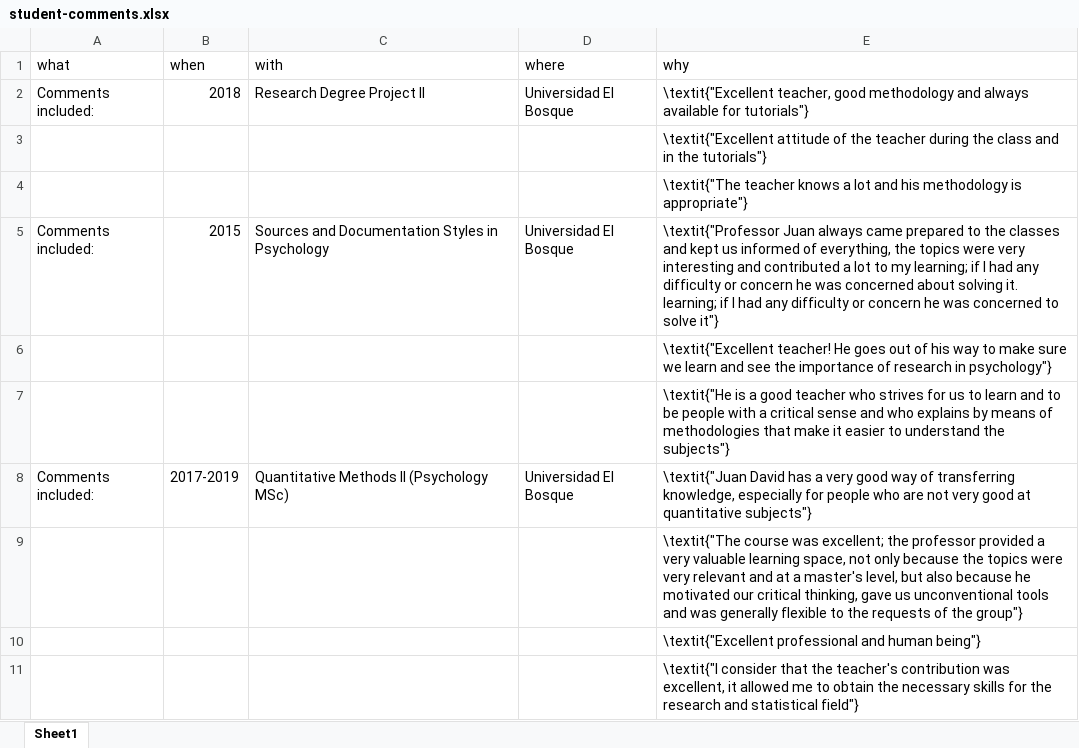
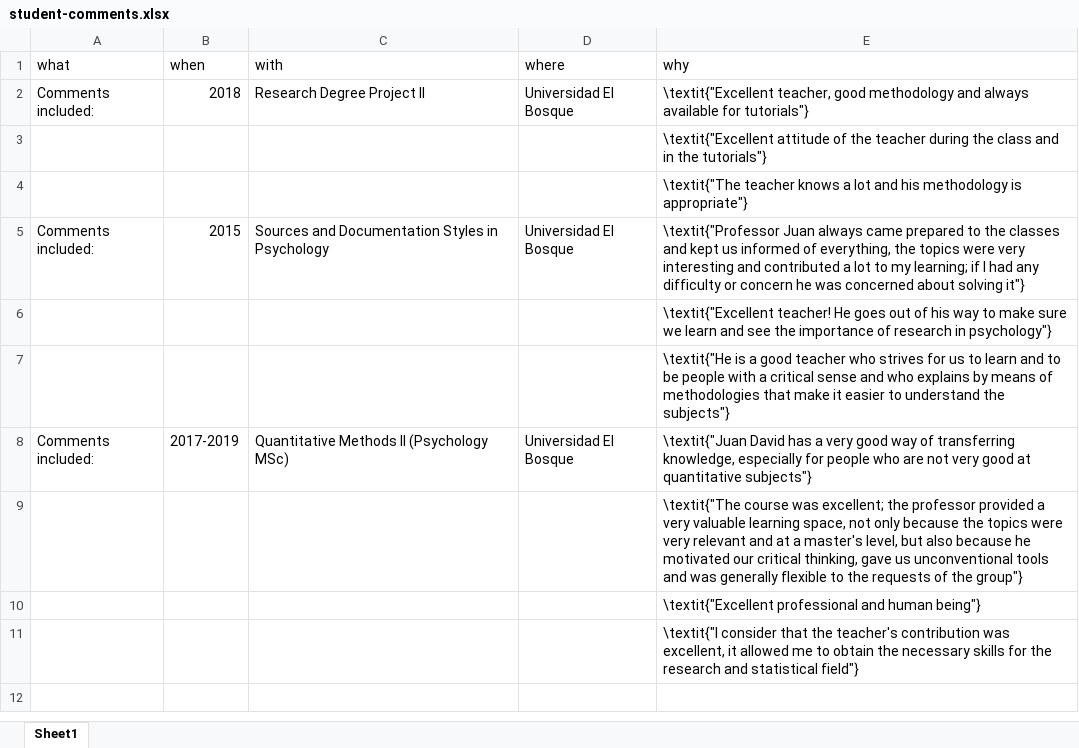
Before and after one commit to JDLeongomez/JDL_CV-OLD, an Excel workbook: OTRAS_ENG - York/data/student-comments.xlsx, sheet Sheet1, drawn as a sheet; values as stored, in another font and other column widths than the file's, no borders; the diff names each change by its address in the sheet, - before the commit and + after, or states it on an @@ line.

```diff
--- a/OTRAS_ENG - York/data/student-comments.xlsx (sheet Sheet1)
+++ b/OTRAS_ENG - York/data/student-comments.xlsx (sheet Sheet1)
-E5 (why): …about solving it. learning; if I had any difficulty or concern he was concerned to solve it"}
+E5 (why): …about solving it"}
```
Also changed, not shown: OTRAS_ENG - York/data/award.xlsx, OTRAS_ENG - York/data/education.xlsx, 19 other files.
